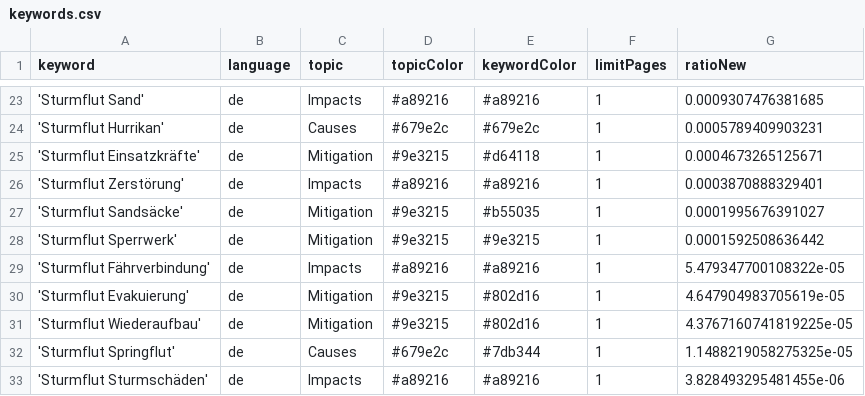
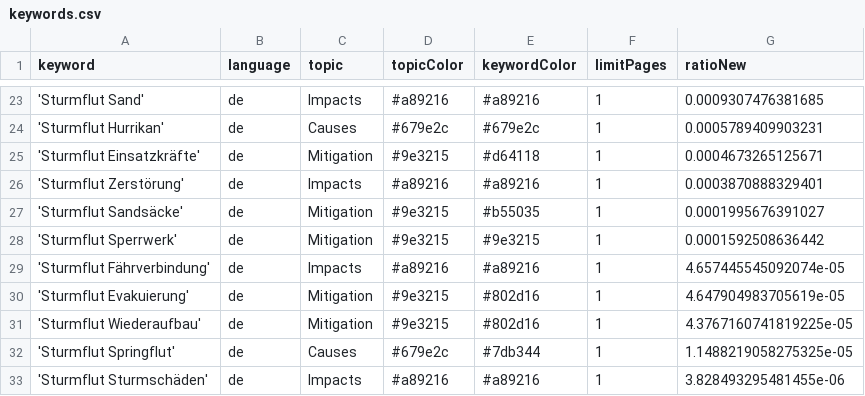
Before and after one commit to MomoMusic/surgeIsComing, a CSV file: keywords.csv, drawn as a sheet; only a part is shown, gaps mark what is left out.

Commit message:
Commit from GitHub Actions (harvest:0.0)

```diff
--- a/keywords.csv
+++ b/keywords.csv
@@ -28,3 +28,3 @@ keyword,language,topic,topicColor,keywordColor,limitPages,ratioNew
 'Sturmflut Sperrwerk',de,Mitigation,#9e3215,#9e3215,1,0.0001592508636442
-'Sturmflut Fährverbindung',de,Impacts,#a89216,#a89216,1,5.479347700108322e-05
+'Sturmflut Fährverbindung',de,Impacts,#a89216,#a89216,1,4.657445545092074e-05
 'Sturmflut Evakuierung',de,Mitigation,#9e3215,#802d16,1,4.647904983705619e-05
```
